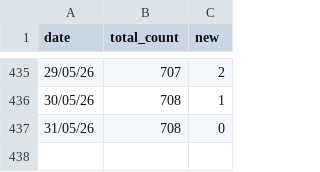
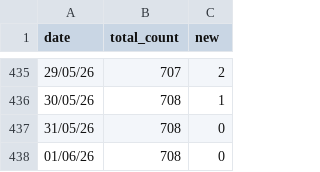
Before and after one commit to ewkt/ewkt, a CSV file: profile_views/data/view_counts.csv, drawn as a sheet; only a part is shown, gaps mark what is left out.

```diff
--- a/profile_views/data/view_counts.csv
+++ b/profile_views/data/view_counts.csv
@@ -437 +437,2 @@ date,total_count,new
 31/05/26,708,0
+01/06/26,708,0
```
Also changed, not shown: 2 other files.
